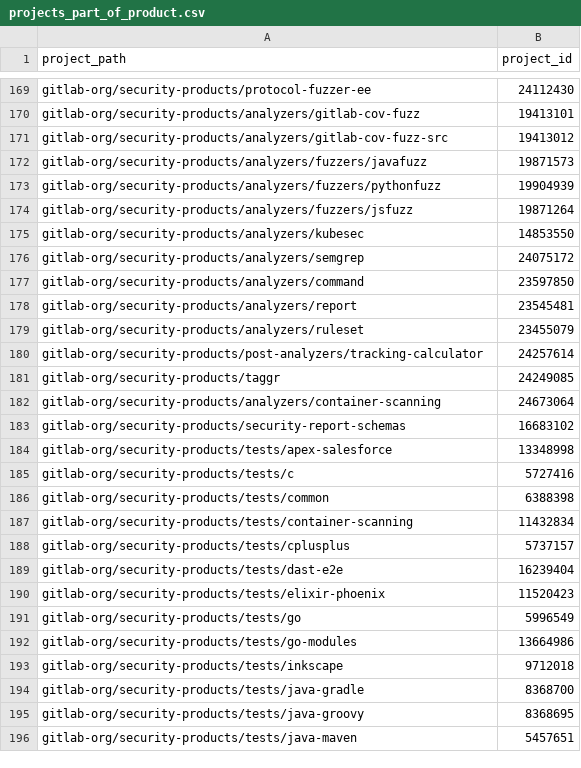
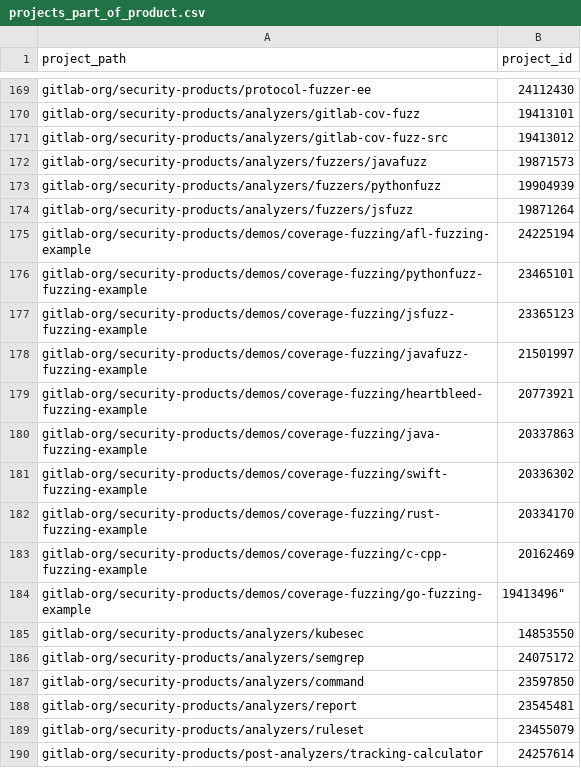
Before and after one commit to ktopcuoglu/gitlab-dbt-analytics, a CSV file: transform/snowflake-dbt/data/projects_part_of_product.csv, drawn as a sheet; only a part is shown, gaps mark what is left out; the shorter side is filled out with more unchanged rows; the diff names each change by its address in the sheet, - before the commit and + after, or states it on an @@ line.

Commit message:
Added coverage fuzzing examples

```diff
--- a/transform/snowflake-dbt/data/projects_part_of_product.csv
+++ b/transform/snowflake-dbt/data/projects_part_of_product.csv
+row 175: gitlab-org/security-products/demos/coverage-fuzzing/afl-fuzzing-example | 24225194
+row 176: gitlab-org/security-products/demos/coverage-fuzzing/pythonfuzz-fuzzing-example | 23465101
+row 177: gitlab-org/security-products/demos/coverage-fuzzing/jsfuzz-fuzzing-example | 23365123
+row 178: gitlab-org/security-products/demos/coverage-fuzzing/javafuzz-fuzzing-example | 21501997
+row 179: gitlab-org/security-products/demos/coverage-fuzzing/heartbleed-fuzzing-example | 20773921
+row 180: gitlab-org/security-products/demos/coverage-fuzzing/java-fuzzing-example | 20337863
+row 181: gitlab-org/security-products/demos/coverage-fuzzing/swift-fuzzing-example | 20336302
+row 182: gitlab-org/security-products/demos/coverage-fuzzing/rust-fuzzing-example | 20334170
+row 183: gitlab-org/security-products/demos/coverage-fuzzing/c-cpp-fuzzing-example | 20162469
+row 184: gitlab-org/security-products/demos/coverage-fuzzing/go-fuzzing-example | 19413496"
```
